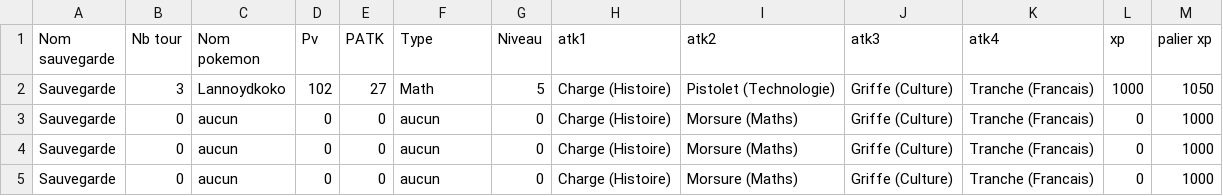
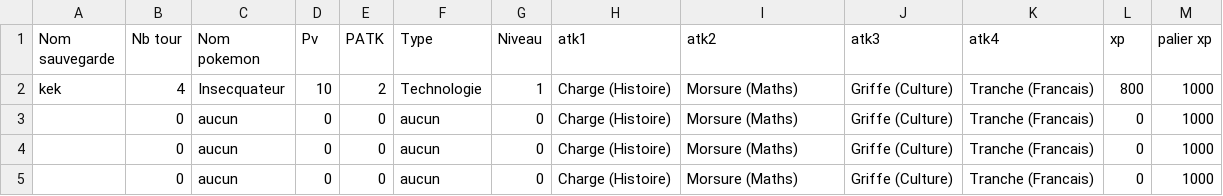
Before and after one commit to SgtTabouret/PokeducationFinal, a CSV file: Sauvegarde.csv, drawn as a sheet.

```diff
--- a/Sauvegarde.csv
+++ b/Sauvegarde.csv
@@ -1,5 +1,5 @@
 Nom sauvegarde,Nb tour,Nom pokemon,Pv,PATK,Type,Niveau,atk1,atk2,atk3,atk4,xp,palier xp
-Sauvegarde,3,Lannoydkoko,102,27,Math,5,Charge (Histoire),Pistolet (Technologie),Griffe (Culture),Tranche (Francais),1000,1050
-Sauvegarde,0,aucun,0,0,aucun,0,Charge (Histoire),Morsure (Maths),Griffe (Culture),Tranche (Francais),0,1000
-Sauvegarde,0,aucun,0,0,aucun,0,Charge (Histoire),Morsure (Maths),Griffe (Culture),Tranche (Francais),0,1000
-Sauvegarde,0,aucun,0,0,aucun,0,Charge (Histoire),Morsure (Maths),Griffe (Culture),Tranche (Francais),0,1000
+kek,4,Insecquateur,10,2,Technologie,1,Charge (Histoire),Morsure (Maths),Griffe (Culture),Tranche (Francais),800,1000
+ ,0,aucun,0,0,aucun,0,Charge (Histoire),Morsure (Maths),Griffe (Culture),Tranche (Francais),0,1000
+ ,0,aucun,0,0,aucun,0,Charge (Histoire),Morsure (Maths),Griffe (Culture),Tranche (Francais),0,1000
+ ,0,aucun,0,0,aucun,0,Charge (Histoire),Morsure (Maths),Griffe (Culture),Tranche (Francais),0,1000
```
Also changed, not shown: 1 other file.
